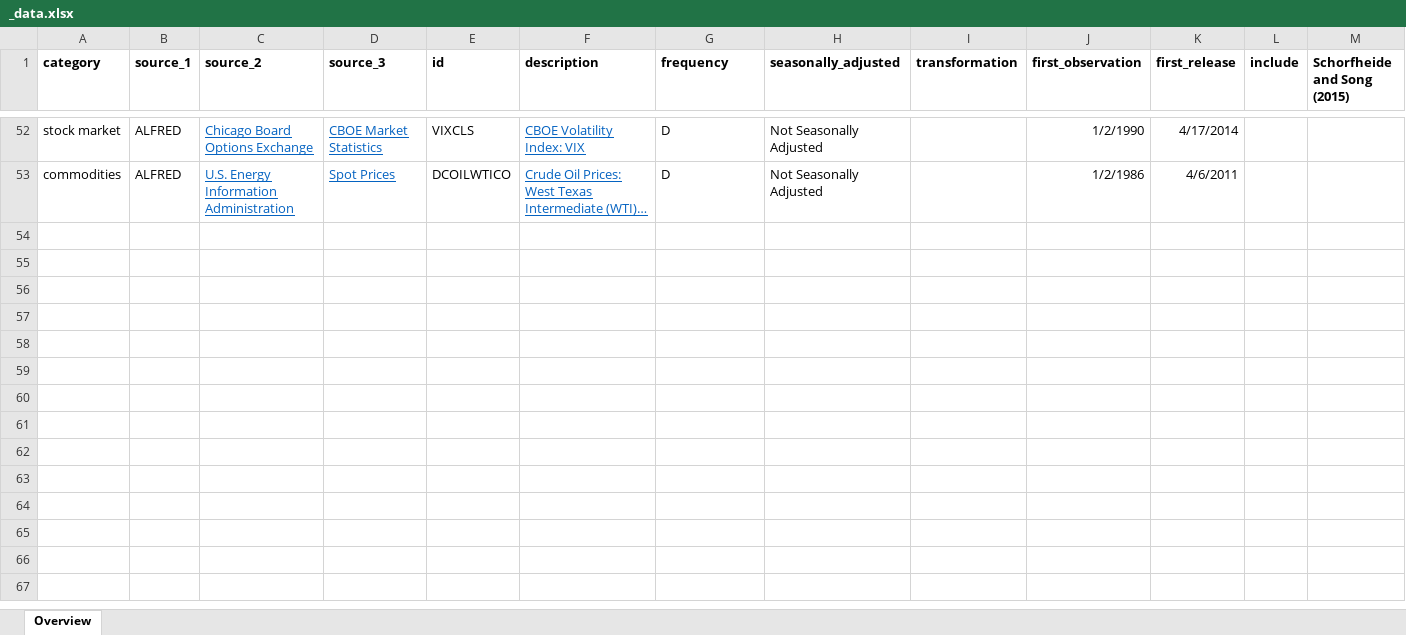
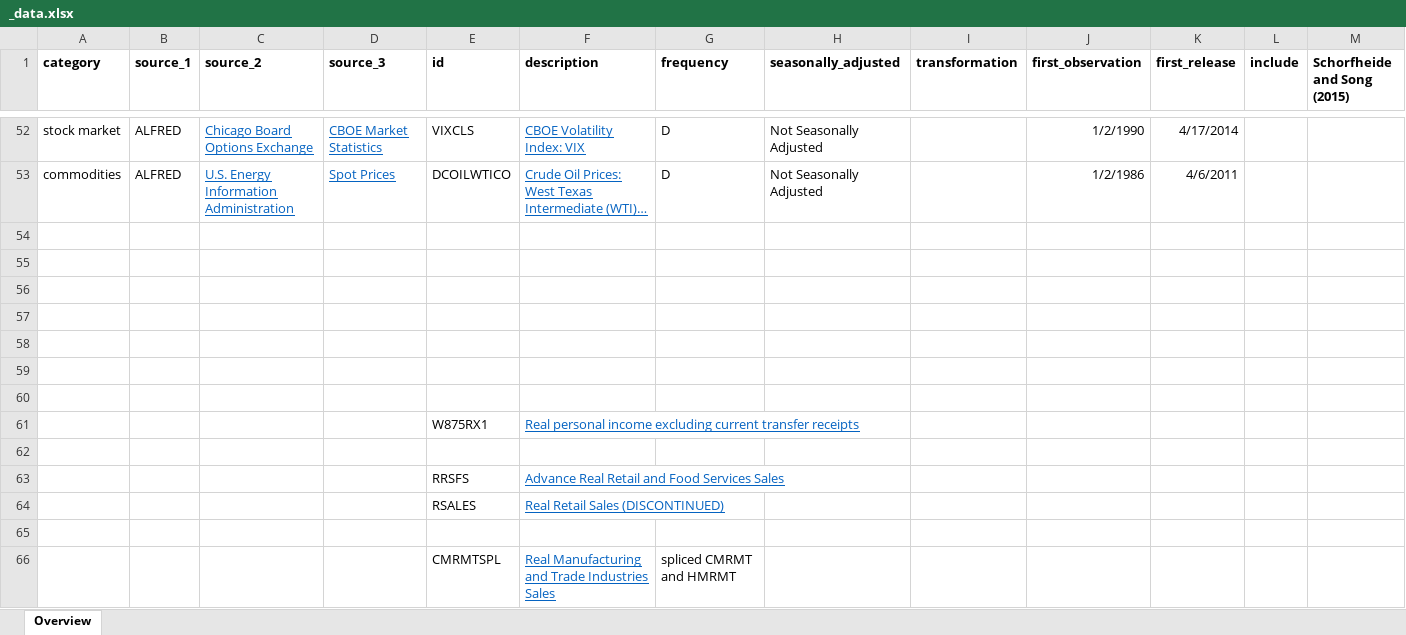
Before and after one commit to danieljschmidt/Master-Thesis-Kiel-Code, an Excel workbook: _data.xlsx, sheet Overview, drawn as a sheet; only a part is shown, gaps mark what is left out; long unchanged cells end in …; values as stored, in another font and other column widths than the file's, no borders; rows hold the shown columns only; the diff names each change by its address in the sheet, - before the commit and + after, or states it on an @@ line.

```diff
--- a/_data.xlsx (sheet Overview)
+++ b/_data.xlsx (sheet Overview)
+row 54: (empty)
+row 55: (empty)
+row 56: (empty)
+row 57: (empty)
+row 58: (empty)
+row 59: (empty)
+row 60: (empty)
+row 61:  |  |  |  | W875RX1 | Real personal income excluding current transfer receipts
+row 62: (empty)
+row 63:  |  |  |  | RRSFS | Advance Real Retail and Food Services Sales
+row 64:  |  |  |  | RSALES | Real Retail Sales (DISCONTINUED)
+row 65: (empty)
+row 66:  |  |  |  | CMRMTSPL | Real Manufacturing and Trade Industries Sales | spliced CMRMT and HMRMT
```
Also changed, not shown: 55 other files.
